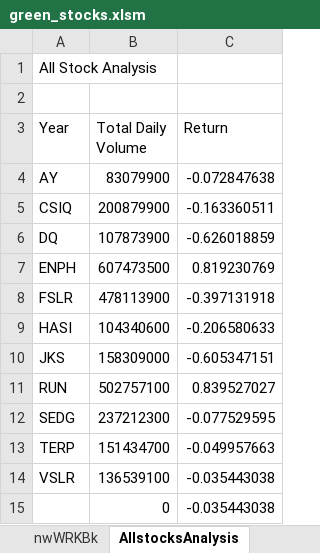
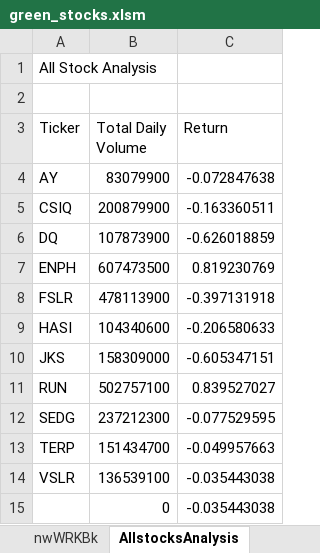
Before and after one commit to kelvinzs/Stock-analysis, an Excel workbook: green_stocks.xlsm, sheet AllstocksAnalysis, drawn as a sheet; values as stored, in another font and other column widths than the file's, no borders; the diff names each change by its address in the sheet, - before the commit and + after, or states it on an @@ line.

Commit message:
Header Corrections
Year to Ticker

```diff
--- a/green_stocks.xlsm (sheet AllstocksAnalysis)
+++ b/green_stocks.xlsm (sheet AllstocksAnalysis)
-A3: Year
+A3: Ticker
```
